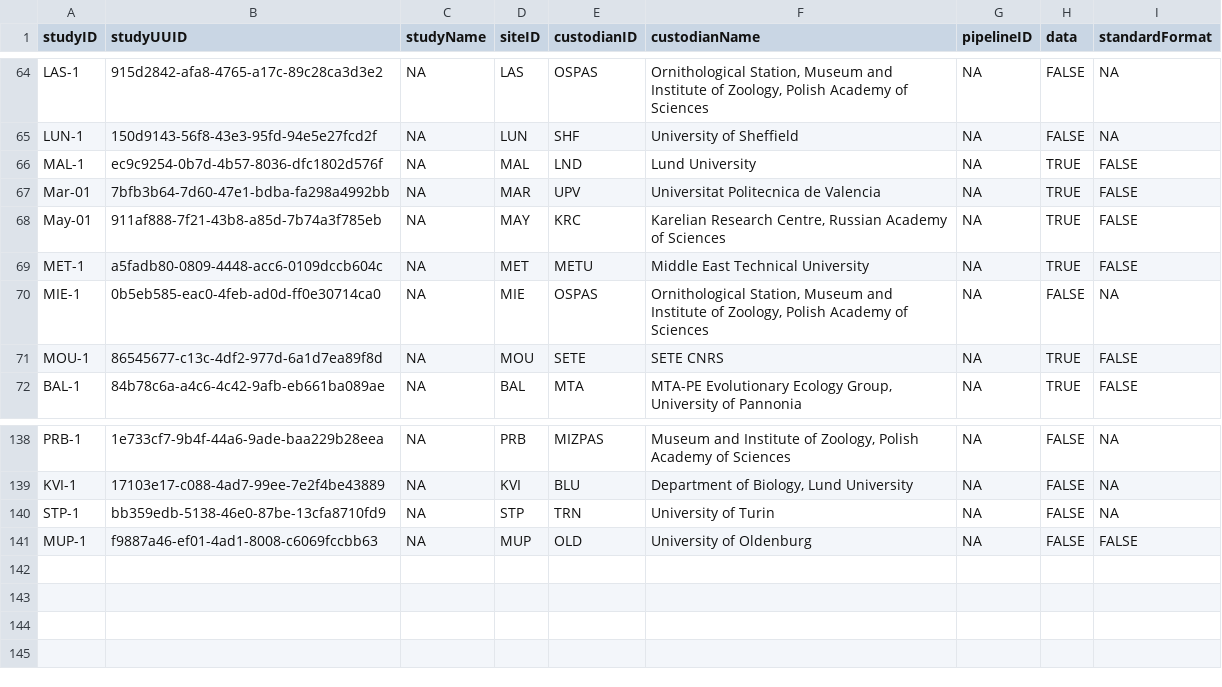
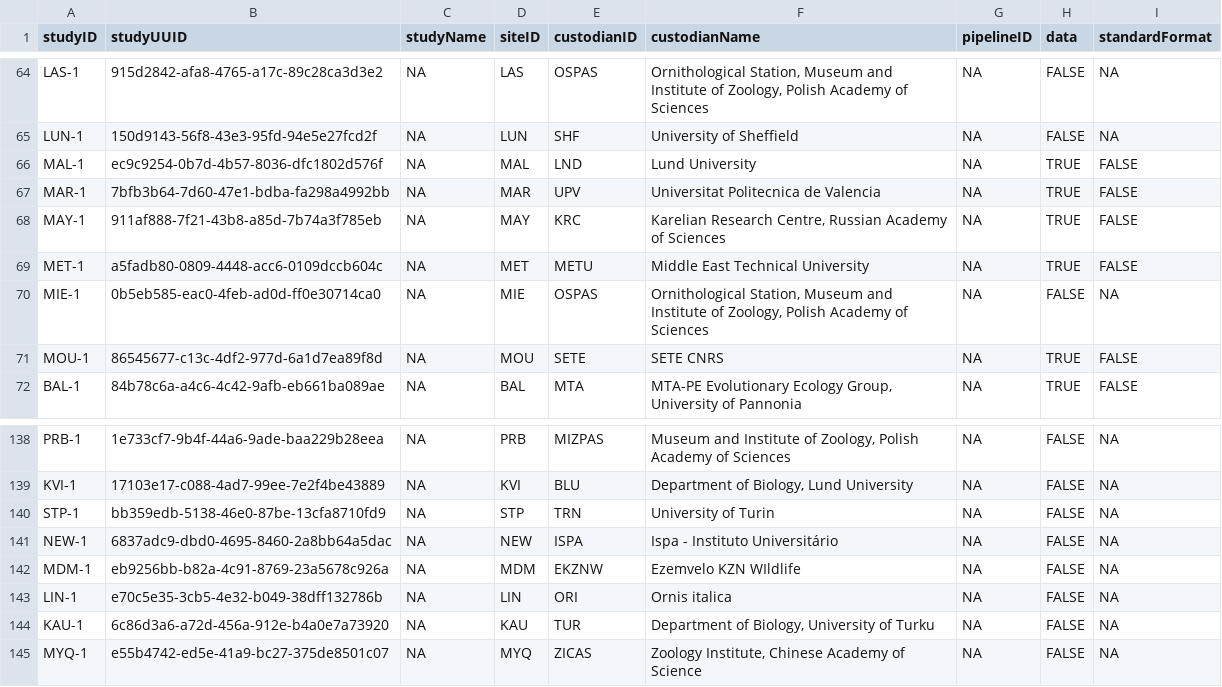
Before and after one commit to SPI-Birds/metadata, a CSV file: inst/extdata/archive/study_codes.csv, drawn as a sheet; only a part is shown, gaps mark what is left out.

```diff
--- a/inst/extdata/archive/study_codes.csv
+++ b/inst/extdata/archive/study_codes.csv
@@ -66,4 +66,4 @@ LUN-1,150d9143-56f8-43e3-95fd-94e5e27fcd2f,NA,LUN,SHF,University of Sheffield,NA
 MAL-1,ec9c9254-0b7d-4b57-8036-dfc1802d576f,NA,MAL,LND,Lund University,NA,TRUE,FALSE
-Mar-01,7bfb3b64-7d60-47e1-bdba-fa298a4992bb,NA,MAR,UPV,Universitat Politecnica de Valencia,NA,TRUE,FALSE
-May-01,911af888-7f21-43b8-a85d-7b74a3f785eb,NA,MAY,KRC,"Karelian Research Centre, Russian Academy of Sciences",NA,TRUE,FALSE
+MAR-1,7bfb3b64-7d60-47e1-bdba-fa298a4992bb,NA,MAR,UPV,Universitat Politecnica de Valencia,NA,TRUE,FALSE
+MAY-1,911af888-7f21-43b8-a85d-7b74a3f785eb,NA,MAY,KRC,"Karelian Research Centre, Russian Academy of Sciences",NA,TRUE,FALSE
 MET-1,a5fadb80-0809-4448-acc6-0109dccb604c,NA,MET,METU,Middle East Technical University,NA,TRUE,FALSE
@@ -140,2 +140,6 @@ KVI-1,17103e17-c088-4ad7-99ee-7e2f4be43889,NA,KVI,BLU,"Department of Biology, Lu
 STP-1,bb359edb-5138-46e0-87be-13cfa8710fd9,NA,STP,TRN,University of Turin,NA,FALSE,NA
-MUP-1,f9887a46-ef01-4ad1-8008-c6069fccbb63,NA,MUP,OLD,University of Oldenburg,NA,FALSE,FALSE
+NEW-1,6837adc9-dbd0-4695-8460-2a8bb64a5dac,NA,NEW,ISPA,Ispa - Instituto Universitário,NA,FALSE,NA
+MDM-1,eb9256bb-b82a-4c91-8769-23a5678c926a,NA,MDM,EKZNW,Ezemvelo KZN WIldlife,NA,FALSE,NA
+LIN-1,e70c5e35-3cb5-4e32-b049-38dff132786b,NA,LIN,ORI,Ornis italica,NA,FALSE,NA
+KAU-1,6c86d3a6-a72d-456a-912e-b4a0e7a73920,NA,KAU,TUR,"Department of Biology, University of Turku",NA,FALSE,NA
+MYQ-1,e55b4742-ed5e-41a9-bc27-375de8501c07,NA,MYQ,ZICAS,"Zoology Institute, Chinese Academy of Science",NA,FALSE,NA
```
Also changed, not shown: inst/extdata/archive/site_codes.csv, inst/extdata/archive/species_codes.csv, 5 other files.
